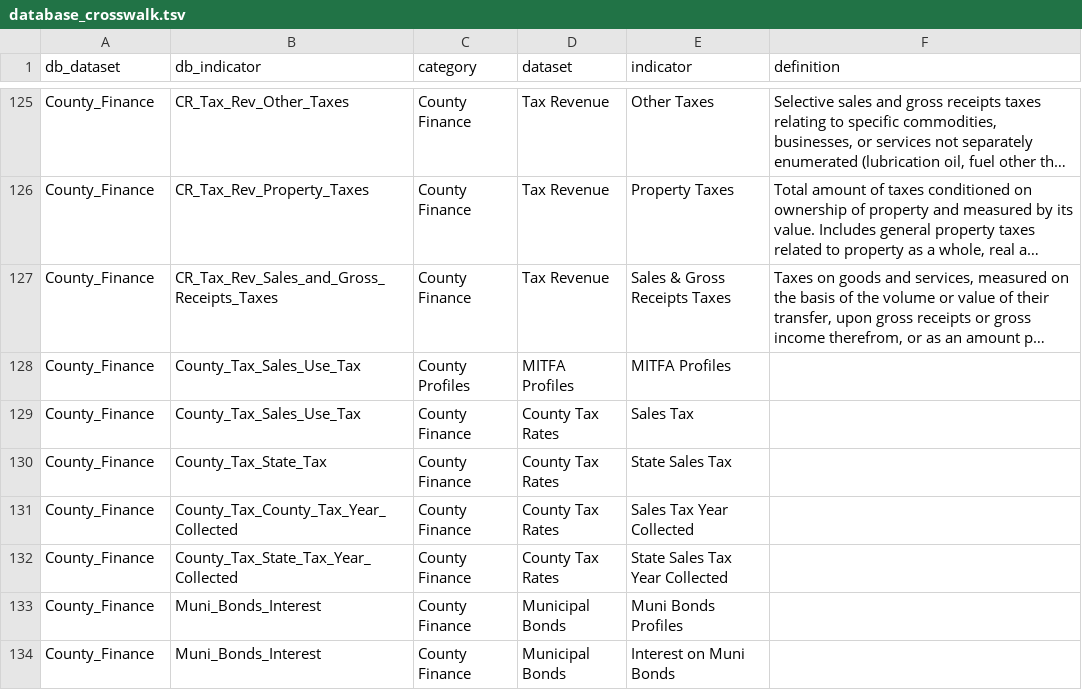
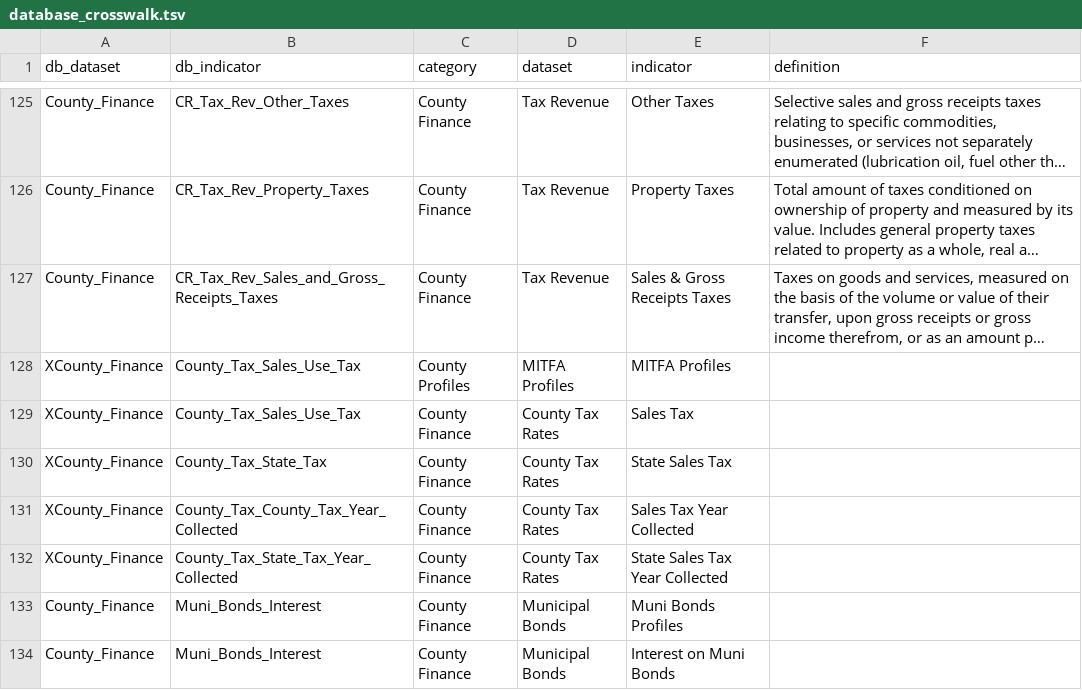
Before and after one commit to nikAleksandr/CIC, a TSV file: data/database_crosswalk.tsv, drawn as a sheet; only a part is shown, gaps mark what is left out; long unchanged cells end in …; the diff names each change by its address in the sheet, - before the commit and + after, or states it on an @@ line.

```diff
--- a/data/database_crosswalk.tsv
+++ b/data/database_crosswalk.tsv
-A128:A132 (db_dataset): County_Finance
+A128:A132 (db_dataset): XCounty_Finance
```
Also changed, not shown: 2 other files.
